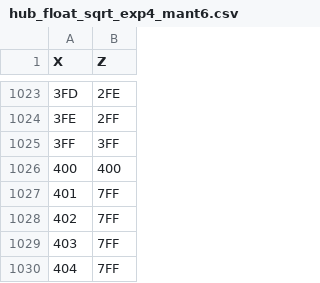
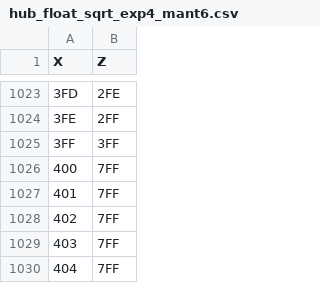
Before and after one commit to HUBformat/FPHUB_sqrt, a CSV file: hub_float_sqrt_exp4_mant6.csv, drawn as a sheet; only a part is shown, gaps mark what is left out.

Commit message:
testbench update

```diff
--- a/hub_float_sqrt_exp4_mant6.csv
+++ b/hub_float_sqrt_exp4_mant6.csv
@@ -1025,3 +1025,3 @@ X,Z
 3FF,3FF
-400,400
+400,7FF
 401,7FF
```
